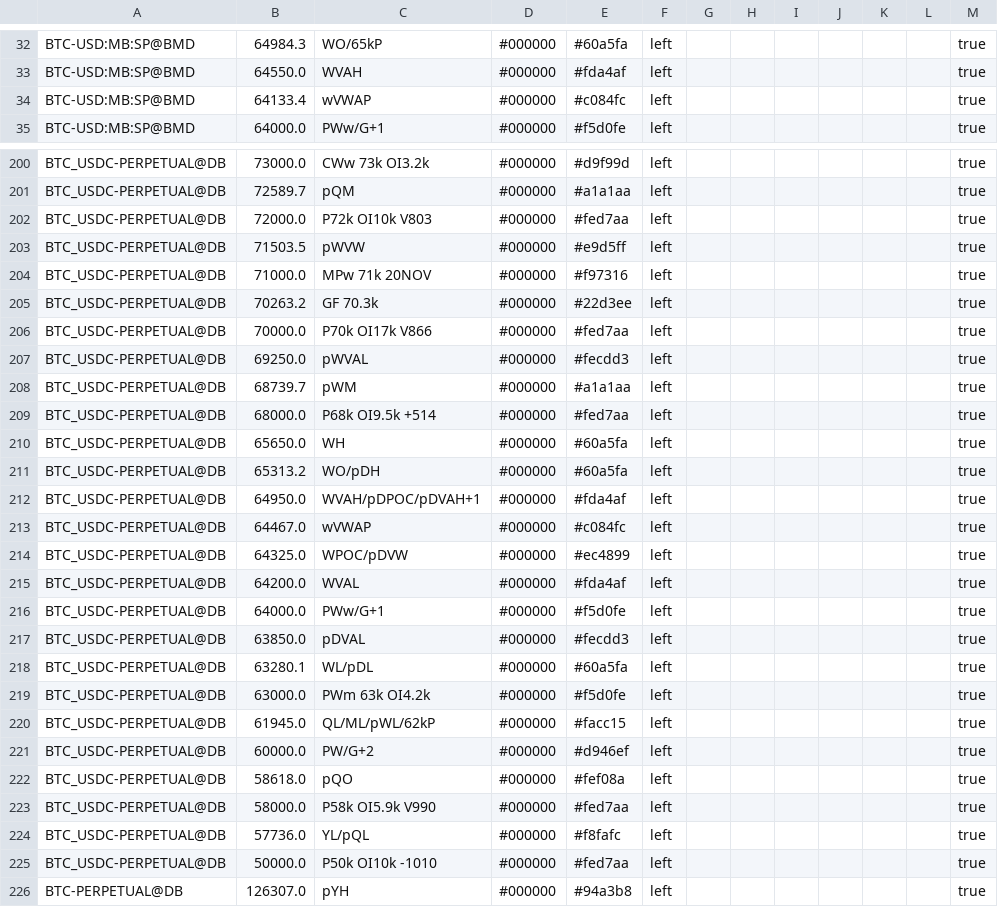
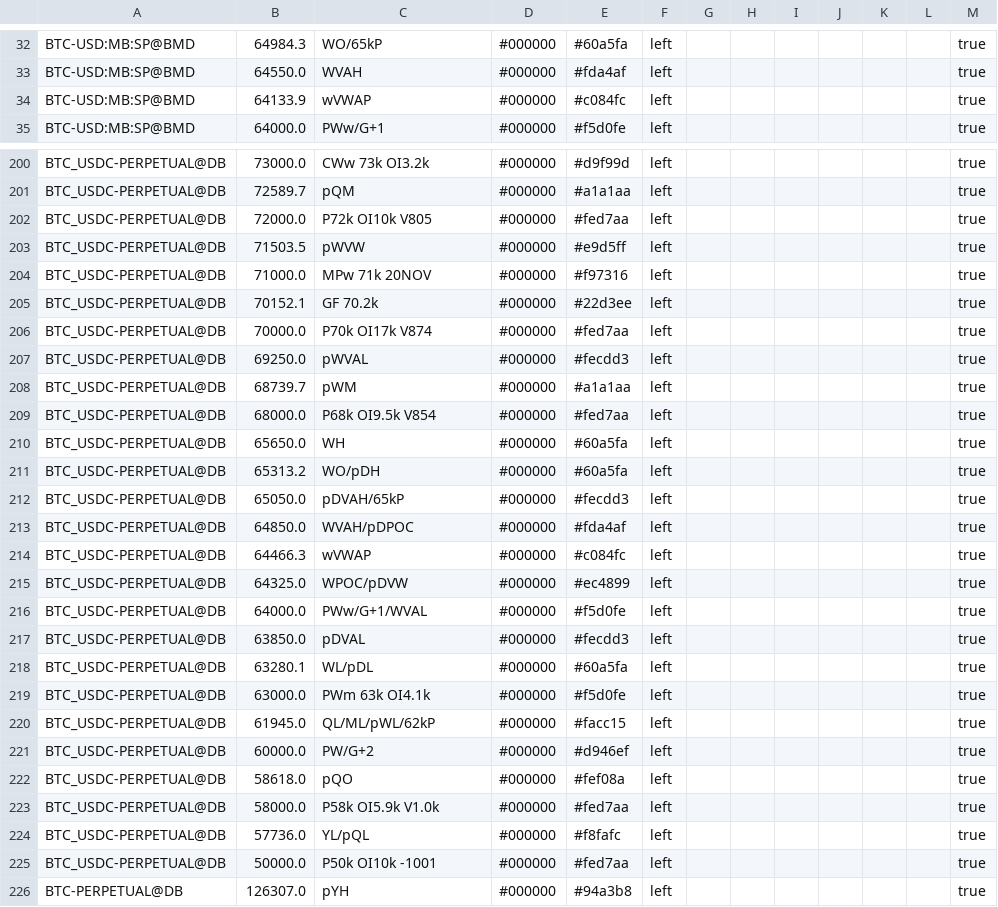
Before and after one commit to trendset1/bm-levels, a CSV file: bm_levels.csv, drawn as a sheet; only a part is shown, gaps mark what is left out; the diff covers the shown part only.

```diff
--- a/bm_levels.csv
+++ b/bm_levels.csv
@@ -33,3 +33,3 @@
 "BTC-USD:MB:SP@BMD","64550.0","WVAH","#000000","#fda4af","left","","","","","","","true"
-"BTC-USD:MB:SP@BMD","64133.4","wVWAP","#000000","#c084fc","left","","","","","","","true"
+"BTC-USD:MB:SP@BMD","64133.9","wVWAP","#000000","#c084fc","left","","","","","","","true"
 "BTC-USD:MB:SP@BMD","64000.0","PWw/G+1","#000000","#f5d0fe","left","","","","","","","true"
@@ -201,20 +201,20 @@
 "BTC_USDC-PERPETUAL@DB","72589.7","pQM","#000000","#a1a1aa","left","","","","","","","true"
-"BTC_USDC-PERPETUAL@DB","72000.0","P72k OI10k V803","#000000","#fed7aa","left","","","","","","","true"
+"BTC_USDC-PERPETUAL@DB","72000.0","P72k OI10k V805","#000000","#fed7aa","left","","","","","","","true"
 "BTC_USDC-PERPETUAL@DB","71503.5","pWVW","#000000","#e9d5ff","left","","","","","","","true"
 "BTC_USDC-PERPETUAL@DB","71000.0","MPw 71k 20NOV","#000000","#f97316","left","","","","","","","true"
-"BTC_USDC-PERPETUAL@DB","70263.2","GF 70.3k","#000000","#22d3ee","left","","","","","","","true"
-"BTC_USDC-PERPETUAL@DB","70000.0","P70k OI17k V866","#000000","#fed7aa","left","","","","","","","true"
+"BTC_USDC-PERPETUAL@DB","70152.1","GF 70.2k","#000000","#22d3ee","left","","","","","","","true"
+"BTC_USDC-PERPETUAL@DB","70000.0","P70k OI17k V874","#000000","#fed7aa","left","","","","","","","true"
 "BTC_USDC-PERPETUAL@DB","69250.0","pWVAL","#000000","#fecdd3","left","","","","","","","true"
 "BTC_USDC-PERPETUAL@DB","68739.7","pWM","#000000","#a1a1aa","left","","","","","","","true"
-"BTC_USDC-PERPETUAL@DB","68000.0","P68k OI9.5k +514","#000000","#fed7aa","left","","","","","","","true"
+"BTC_USDC-PERPETUAL@DB","68000.0","P68k OI9.5k V854","#000000","#fed7aa","left","","","","","","","true"
 "BTC_USDC-PERPETUAL@DB","65650.0","WH","#000000","#60a5fa","left","","","","","","","true"
 "BTC_USDC-PERPETUAL@DB","65313.2","WO/pDH","#000000","#60a5fa","left","","","","","","","true"
-"BTC_USDC-PERPETUAL@DB","64950.0","WVAH/pDPOC/pDVAH+1","#000000","#fda4af","left","","","","","","","true"
-"BTC_USDC-PERPETUAL@DB","64467.0","wVWAP","#000000","#c084fc","left","","","","","","","true"
+"BTC_USDC-PERPETUAL@DB","65050.0","pDVAH/65kP","#000000","#fecdd3","left","","","","","","","true"
+"BTC_USDC-PERPETUAL@DB","64850.0","WVAH/pDPOC","#000000","#fda4af","left","","","","","","","true"
+"BTC_USDC-PERPETUAL@DB","64466.3","wVWAP","#000000","#c084fc","left","","","","","","","true"
 "BTC_USDC-PERPETUAL@DB","64325.0","WPOC/pDVW","#000000","#ec4899","left","","","","","","","true"
-"BTC_USDC-PERPETUAL@DB","64200.0","WVAL","#000000","#fda4af","left","","","","","","","true"
-"BTC_USDC-PERPETUAL@DB","64000.0","PWw/G+1","#000000","#f5d0fe","left","","","","","","","true"
+"BTC_USDC-PERPETUAL@DB","64000.0","PWw/G+1/WVAL","#000000","#f5d0fe","left","","","","","","","true"
 "BTC_USDC-PERPETUAL@DB","63850.0","pDVAL","#000000","#fecdd3","left","","","","","","","true"
 "BTC_USDC-PERPETUAL@DB","63280.1","WL/pDL","#000000","#60a5fa","left","","","","","","","true"
-"BTC_USDC-PERPETUAL@DB","63000.0","PWm 63k OI4.2k","#000000","#f5d0fe","left","","","","","","","true"
+"BTC_USDC-PERPETUAL@DB","63000.0","PWm 63k OI4.1k","#000000","#f5d0fe","left","","","","","","","true"
 "BTC_USDC-PERPETUAL@DB","61945.0","QL/ML/pWL/62kP","#000000","#facc15","left","","","","","","","true"
@@ -222,5 +222,5 @@
 "BTC_USDC-PERPETUAL@DB","58618.0","pQO","#000000","#fef08a","left","","","","","","","true"
-"BTC_USDC-PERPETUAL@DB","58000.0","P58k OI5.9k V990","#000000","#fed7aa","left","","","","","","","true"
+"BTC_USDC-PERPETUAL@DB","58000.0","P58k OI5.9k V1.0k","#000000","#fed7aa","left","","","","","","","true"
 "BTC_USDC-PERPETUAL@DB","57736.0","YL/pQL","#000000","#f8fafc","left","","","","","","","true"
-"BTC_USDC-PERPETUAL@DB","50000.0","P50k OI10k -1010","#000000","#fed7aa","left","","","","","","","true"
+"BTC_USDC-PERPETUAL@DB","50000.0","P50k OI10k -1001","#000000","#fed7aa","left","","","","","","","true"
 "BTC-PERPETUAL@DB","126307.0","pYH","#000000","#94a3b8","left","","","","","","","true"
```
Also changed, not shown: 1 added row, 1 removed row and 55 edited cells elsewhere in this file, 1 other file.
